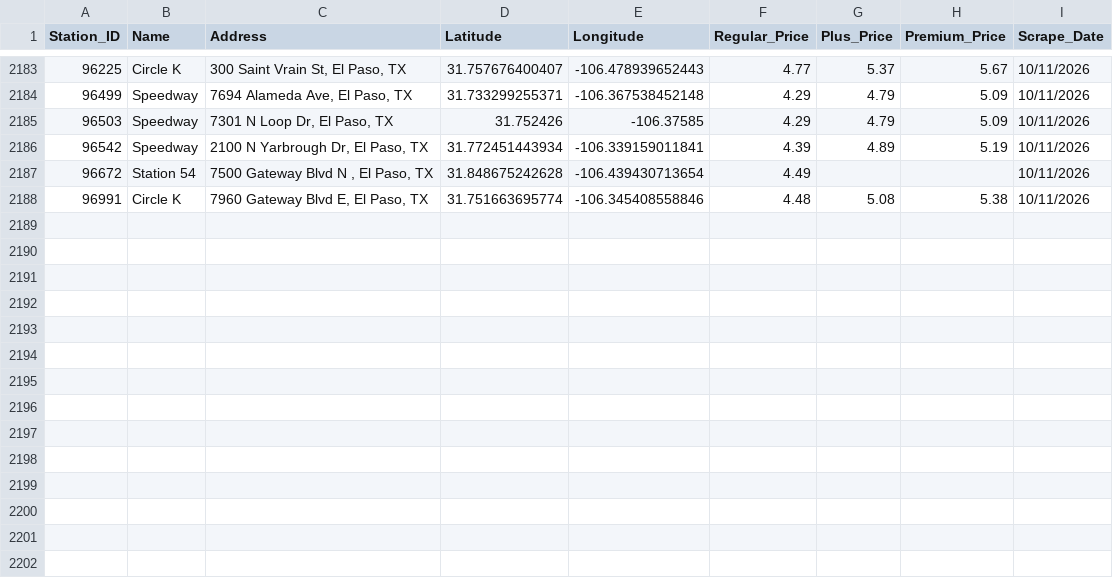
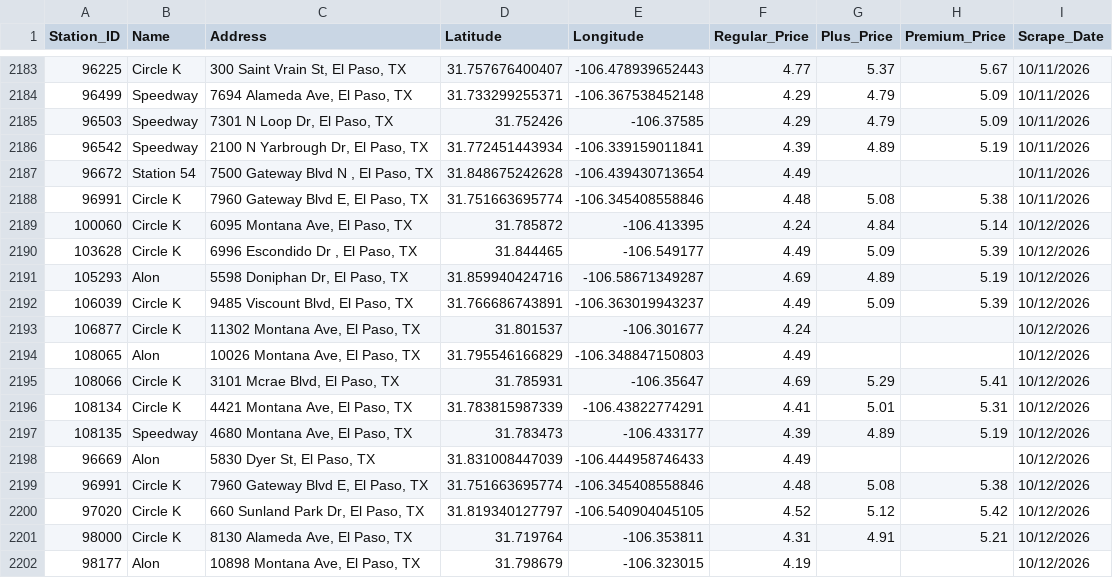
Before and after one commit to hoffmanap/epgas, a CSV file: el_paso_gas_prices.csv, drawn as a sheet; only a part is shown, gaps mark what is left out; the diff names each change by its address in the sheet, - before the commit and + after, or states it on an @@ line.

```diff
--- a/el_paso_gas_prices.csv
+++ b/el_paso_gas_prices.csv
+row 2189: 100060 | Circle K | 6095 Montana Ave, El Paso, TX | 31.785872 | -106.413395 | 4.24 | 4.84 | 5.14 | 10/12/2026
+row 2190: 103628 | Circle K | 6996 Escondido Dr , El Paso, TX | 31.844465 | -106.549177 | 4.49 | 5.09 | 5.39 | 10/12/2026
+row 2191: 105293 | Alon | 5598 Doniphan Dr, El Paso, TX | 31.859940424716 | -106.58671349287 | 4.69 | 4.89 | 5.19 | 10/12/2026
+row 2192: 106039 | Circle K | 9485 Viscount Blvd, El Paso, TX | 31.766686743891 | -106.363019943237 | 4.49 | 5.09 | 5.39 | 10/12/2026
+row 2193: 106877 | Circle K | 11302 Montana Ave, El Paso, TX | 31.801537 | -106.301677 | 4.24 |  |  | 10/12/2026
+row 2194: 108065 | Alon | 10026 Montana Ave, El Paso, TX | 31.795546166829 | -106.348847150803 | 4.49 |  |  | 10/12/2026
+row 2195: 108066 | Circle K | 3101 Mcrae Blvd, El Paso, TX | 31.785931 | -106.35647 | 4.69 | 5.29 | 5.41 | 10/12/2026
+row 2196: 108134 | Circle K | 4421 Montana Ave, El Paso, TX | 31.783815987339 | -106.43822774291 | 4.41 | 5.01 | 5.31 | 10/12/2026
+row 2197: 108135 | Speedway | 4680 Montana Ave, El Paso, TX | 31.783473 | -106.433177 | 4.39 | 4.89 | 5.19 | 10/12/2026
+row 2198: 96669 | Alon | 5830 Dyer St, El Paso, TX | 31.831008447039 | -106.444958746433 | 4.49 |  |  | 10/12/2026
+row 2199: 96991 | Circle K | 7960 Gateway Blvd E, El Paso, TX | 31.751663695774 | -106.345408558846 | 4.48 | 5.08 | 5.38 | 10/12/2026
+row 2200: 97020 | Circle K | 660 Sunland Park Dr, El Paso, TX | 31.819340127797 | -106.540904045105 | 4.52 | 5.12 | 5.42 | 10/12/2026
+row 2201: 98000 | Circle K | 8130 Alameda Ave, El Paso, TX | 31.719764 | -106.353811 | 4.31 | 4.91 | 5.21 | 10/12/2026
+row 2202: 98177 | Alon | 10898 Montana Ave, El Paso, TX | 31.798679 | -106.323015 | 4.19 |  |  | 10/12/2026
```
Also changed, not shown: 1 other file.
